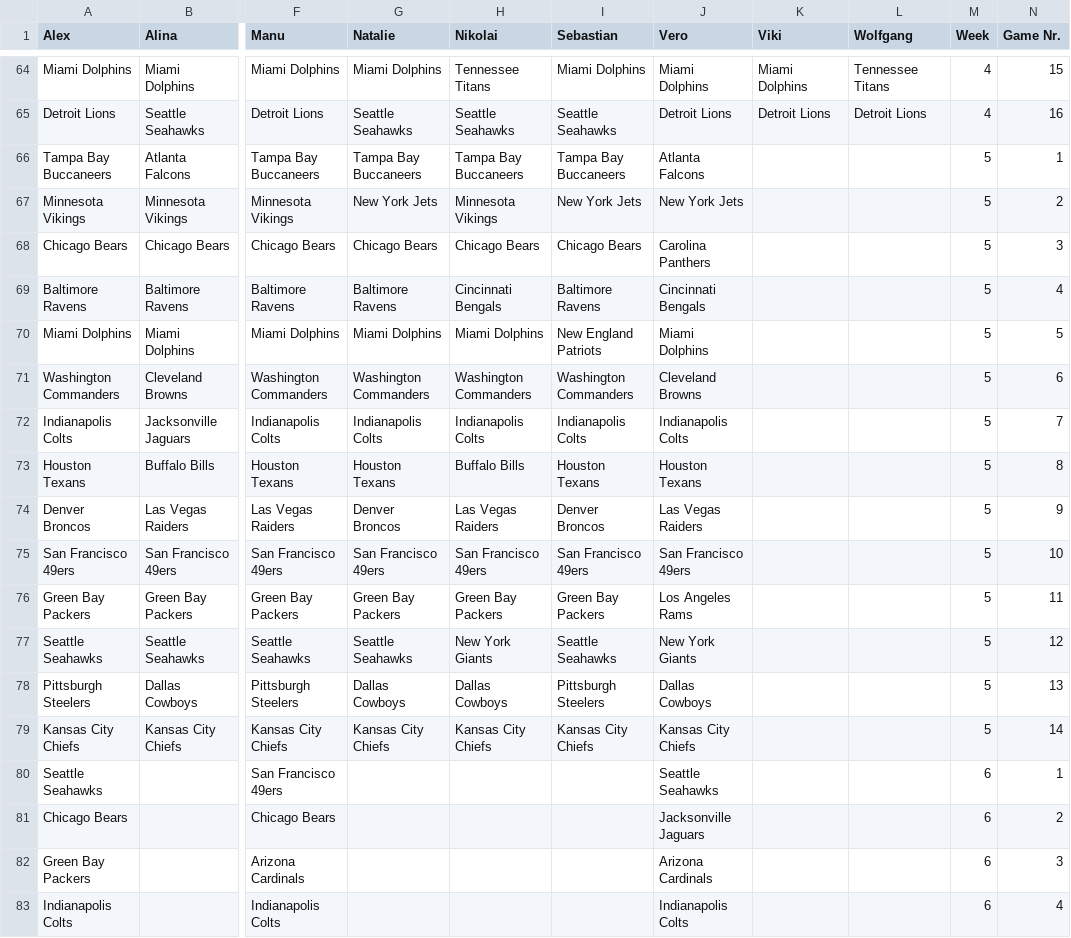
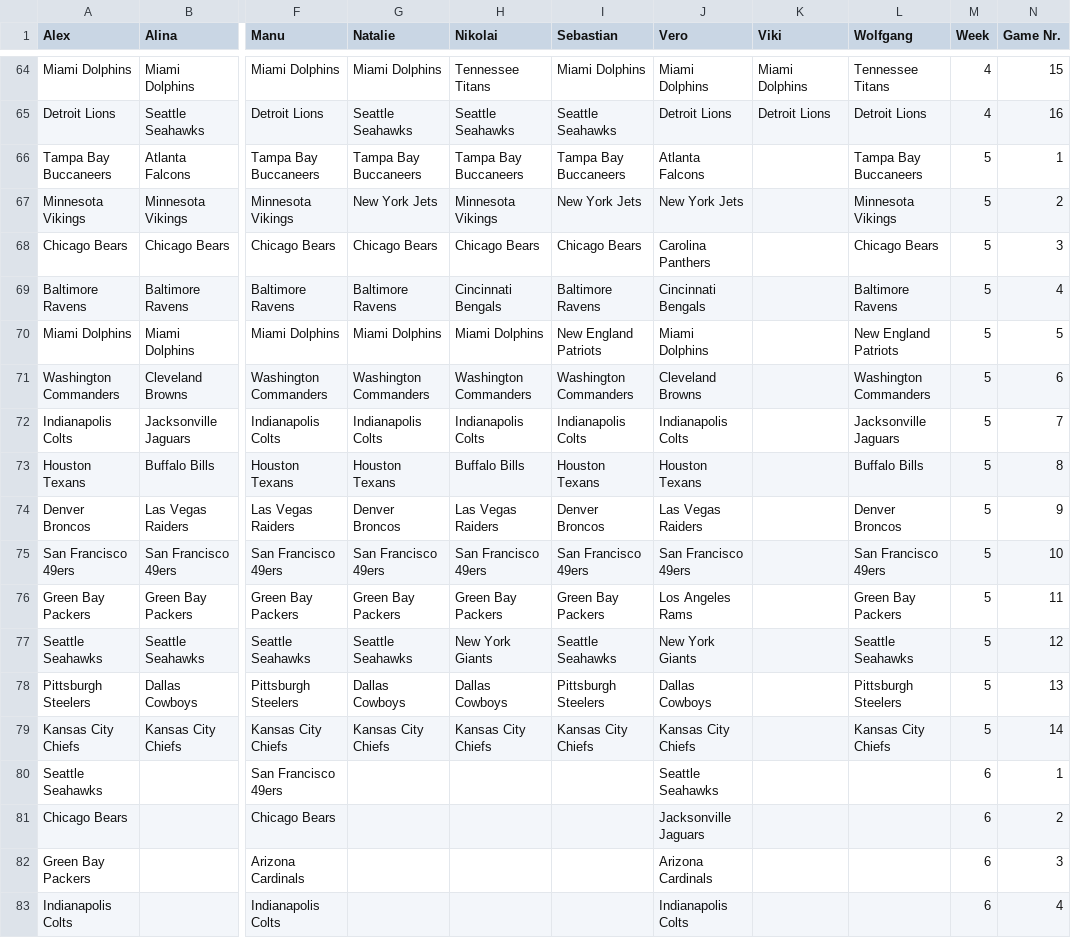
Before and after one commit to AlexSchinnerl/nfl_2024, a CSV file: data/bets_2024.csv, drawn as a sheet; only a part is shown, gaps mark what is left out; the diff names each change by its address in the sheet, - before the commit and + after, or states it on an @@ line.

```diff
--- a/data/bets_2024.csv
+++ b/data/bets_2024.csv
-L66 (Wolfgang): (empty)
+L66 (Wolfgang): Tampa Bay Buccaneers
-L67 (Wolfgang): (empty)
+L67 (Wolfgang): Minnesota Vikings
-L68 (Wolfgang): (empty)
+L68 (Wolfgang): Chicago Bears
-L69 (Wolfgang): (empty)
+L69 (Wolfgang): Baltimore Ravens
-L70 (Wolfgang): (empty)
+L70 (Wolfgang): New England Patriots
-L71 (Wolfgang): (empty)
+L71 (Wolfgang): Washington Commanders
-L72 (Wolfgang): (empty)
+L72 (Wolfgang): Jacksonville Jaguars
-L73 (Wolfgang): (empty)
+L73 (Wolfgang): Buffalo Bills
-L74 (Wolfgang): (empty)
+L74 (Wolfgang): Denver Broncos
-L75 (Wolfgang): (empty)
+L75 (Wolfgang): San Francisco 49ers
-L76 (Wolfgang): (empty)
+L76 (Wolfgang): Green Bay Packers
-L77 (Wolfgang): (empty)
+L77 (Wolfgang): Seattle Seahawks
-L78 (Wolfgang): (empty)
+L78 (Wolfgang): Pittsburgh Steelers
-L79 (Wolfgang): (empty)
+L79 (Wolfgang): Kansas City Chiefs
```
Also changed, not shown: data/results.csv, data/scoring.csv, 2 other files.
